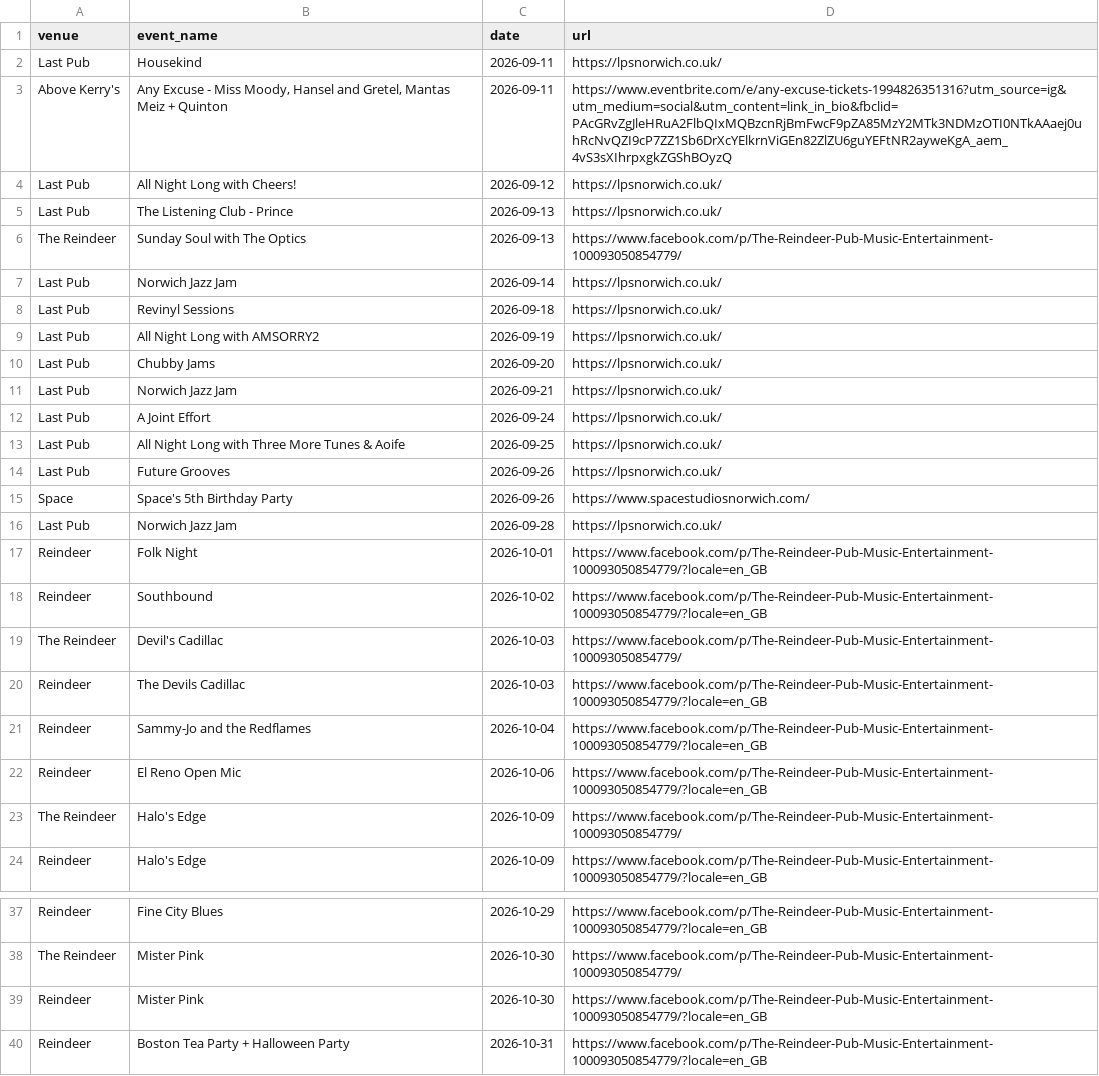
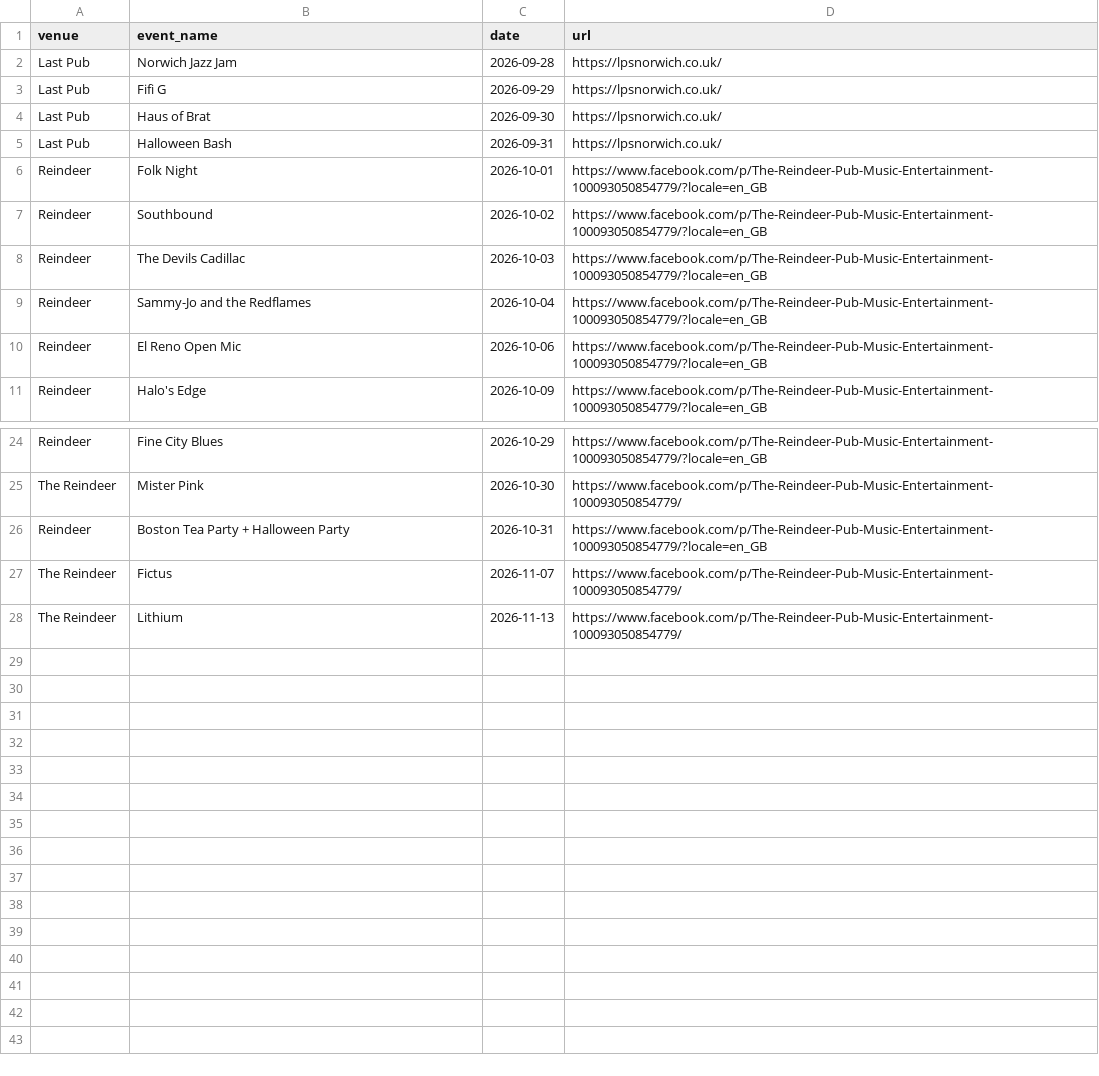
Before and after one commit to nathankjw/GigsNorwich-scraper, a CSV file: manual_events.csv, drawn as a sheet; only a part is shown, gaps mark what is left out; the shorter side is filled out with more unchanged rows; removed rows and columns are numbered as before the commit, all else as after; the diff names each change by its address in the sheet, - before the commit and + after, or states it on an @@ line.

Commit message:
Add files via upload

```diff
--- a/manual_events.csv
+++ b/manual_events.csv
-row 2: Last Pub | Housekind | 2026-09-11 | https://lpsnorwich.co.uk/
-row 3: Above Kerry's | Any Excuse - Miss Moody, Hansel and Gretel, Mantas Meiz + Quinton | 2026-09-11 | https://www.eventbrite.com/e/any-excuse-tickets-1994826351316?utm_source=ig&utm_medium=social&utm_content=link_in_bio&fbclid=PAcGRvZgJleHRuA2FlbQIxMQBzcnRjBmFwcF9pZA85MzY2MTk3NDMzOTI0NTkAAaej0uhRcNvQZI9cP7ZZ1Sb6DrXcYElkrnViGEn82ZlZU6guYEFtNR2ayweKgA_aem_4vS3sXIhrpxgkZGShBOyzQ
-row 4: Last Pub | All Night Long with Cheers! | 2026-09-12 | https://lpsnorwich.co.uk/
-row 5: Last Pub | The Listening Club - Prince | 2026-09-13 | https://lpsnorwich.co.uk/
-row 6: The Reindeer | Sunday Soul with The Optics | 2026-09-13 | https://www.facebook.com/p/The-Reindeer-Pub-Music-Entertainment-100093050854779/
-row 7: Last Pub | Norwich Jazz Jam | 2026-09-14 | https://lpsnorwich.co.uk/
-row 8: Last Pub | Revinyl Sessions | 2026-09-18 | https://lpsnorwich.co.uk/
-row 9: Last Pub | All Night Long with AMSORRY2 | 2026-09-19 | https://lpsnorwich.co.uk/
-row 10: Last Pub | Chubby Jams | 2026-09-20 | https://lpsnorwich.co.uk/
-row 11: Last Pub | Norwich Jazz Jam | 2026-09-21 | https://lpsnorwich.co.uk/
-row 12: Last Pub | A Joint Effort | 2026-09-24 | https://lpsnorwich.co.uk/
-row 13: Last Pub | All Night Long with Three More Tunes & Aoife | 2026-09-25 | https://lpsnorwich.co.uk/
-row 14: Last Pub | Future Grooves | 2026-09-26 | https://lpsnorwich.co.uk/
-row 15: Space | Space's 5th Birthday Party | 2026-09-26 | https://www.spacestudiosnorwich.com/
+row 3: Last Pub | Fifi G | 2026-09-29 | https://lpsnorwich.co.uk/
+row 4: Last Pub | Haus of Brat | 2026-09-30 | https://lpsnorwich.co.uk/
+row 5: Last Pub | Halloween Bash | 2026-09-31 | https://lpsnorwich.co.uk/
-row 19: The Reindeer | Devil's Cadillac | 2026-10-03 | https://www.facebook.com/p/The-Reindeer-Pub-Music-Entertainment-100093050854779/
-row 23: The Reindeer | Halo's Edge | 2026-10-09 | https://www.facebook.com/p/The-Reindeer-Pub-Music-Entertainment-100093050854779/
-row 39: Reindeer | Mister Pink | 2026-10-30 | https://www.facebook.com/p/The-Reindeer-Pub-Music-Entertainment-100093050854779/?locale=en_GB
```
